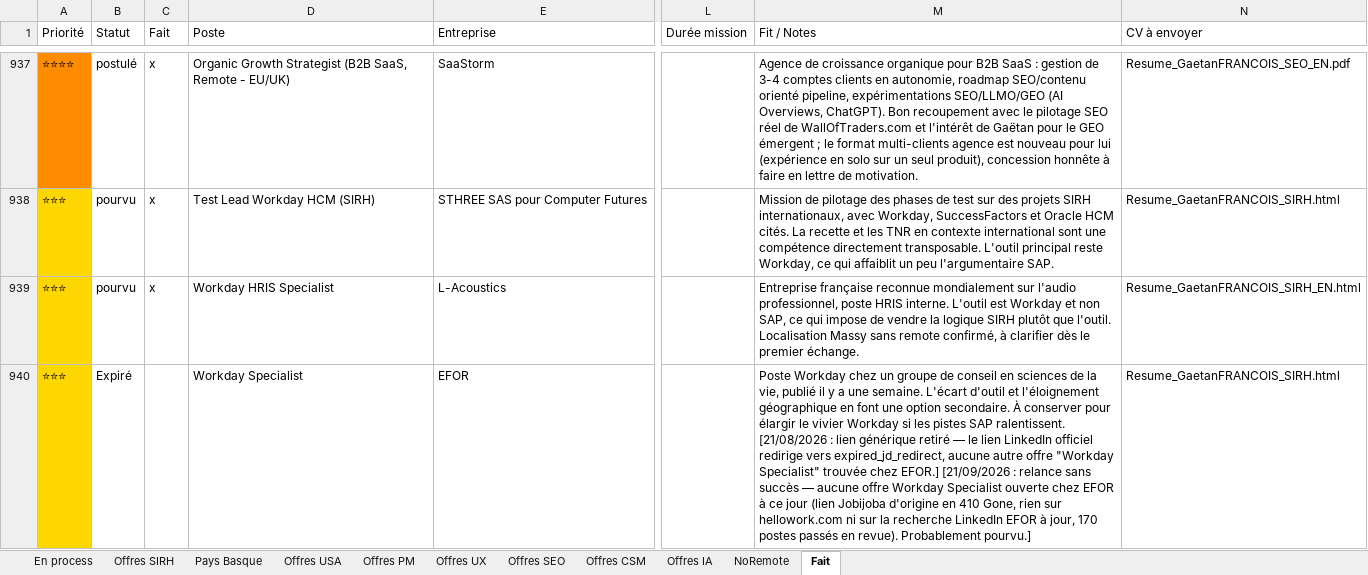
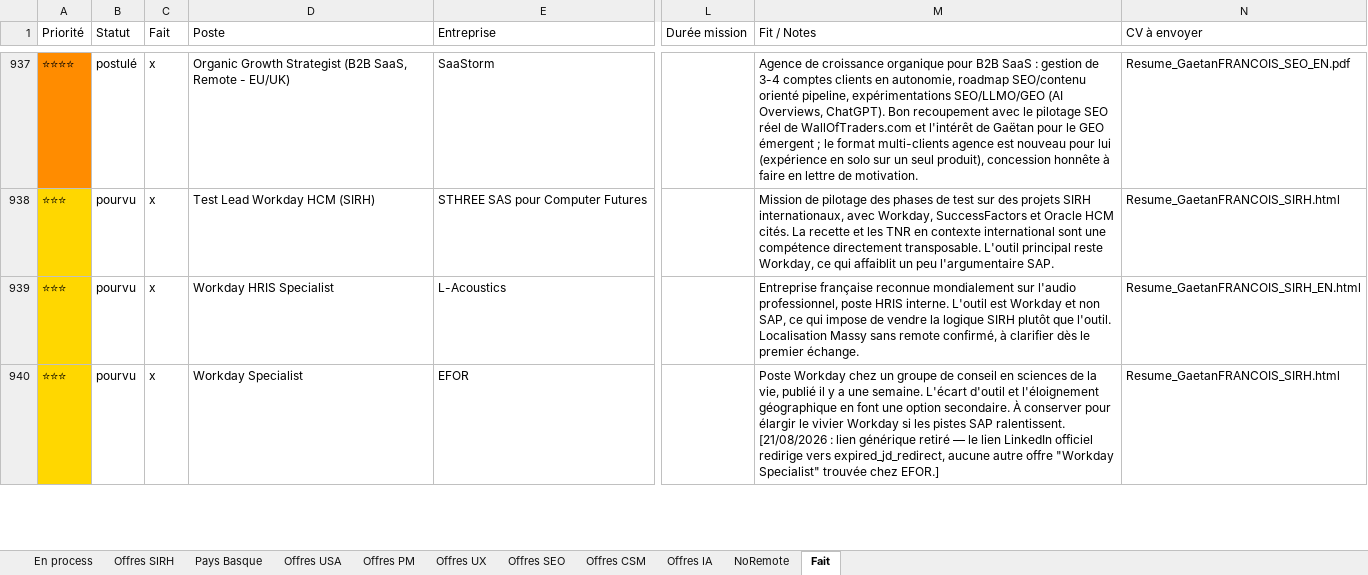
Before and after one commit to MisterZogs/recherche-taf, an Excel workbook: offres_emploi.xlsx, sheet Fait, drawn as a sheet; only a part is shown, gaps mark what is left out; values as stored, in another font and other column widths than the file's, no borders; the diff covers the shown part only; the diff names each change by its address in the sheet, - before the commit and + after, or states it on an @@ line.

```diff
--- a/offres_emploi.xlsx (sheet Fait)
+++ b/offres_emploi.xlsx (sheet Fait)
-B940 (Statut): Expiré
+B940 (Statut): pourvu
-C940 (Fait): (empty)
+C940 (Fait): x
-M940 (Fit / Notes): …chez EFOR.] [21/09/2026 : relance sans succès — aucune offre Workday Specialist ouverte chez EFOR à ce jour (lien Jobijoba d'origine en 410 Gone, rien sur hellowork.com ni sur la recherche LinkedIn EFOR à jour, 170 postes passés en revue). Probablement pourvu.]
+M940 (Fit / Notes): …chez EFOR.]
```
Also changed, not shown: 3 added rows elsewhere in this sheet, sheet Offres SIRH, sheet NoRemote, hidden cells.
